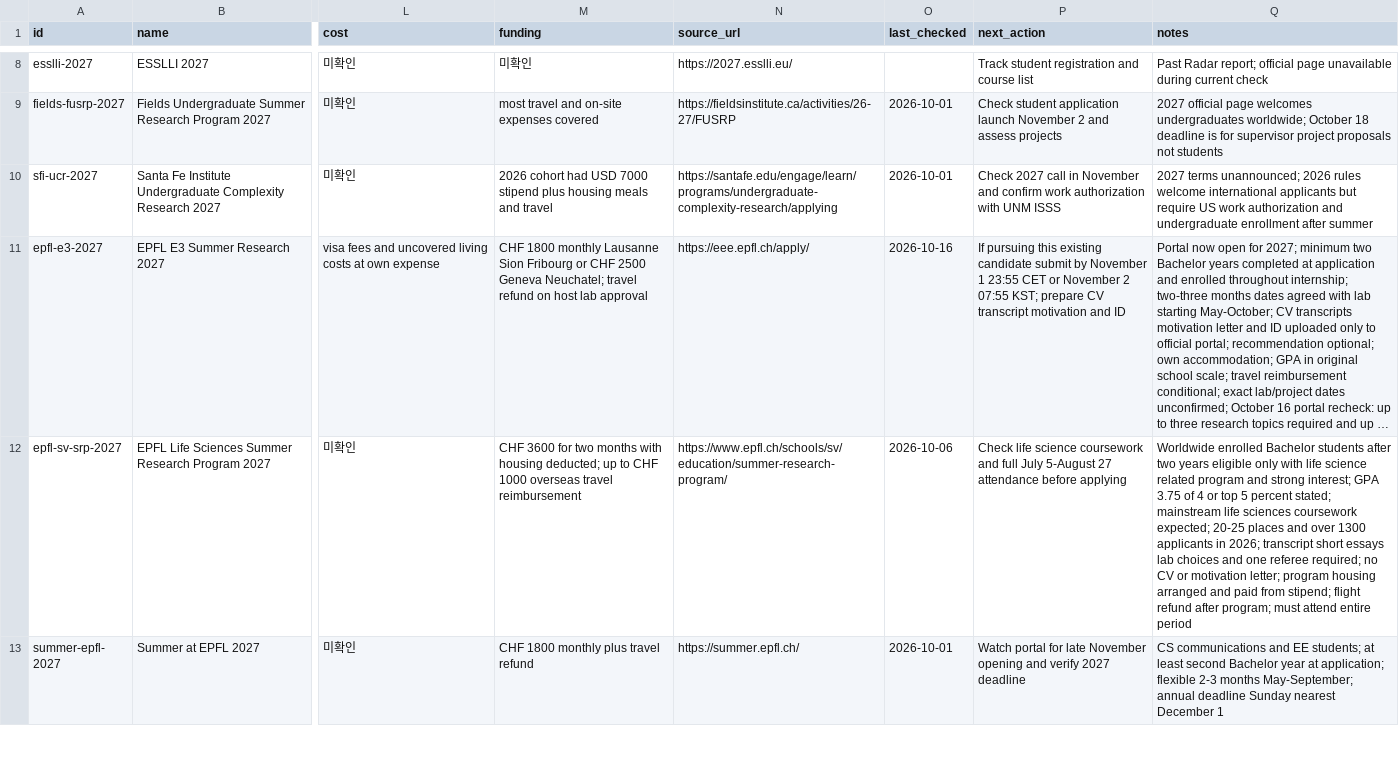
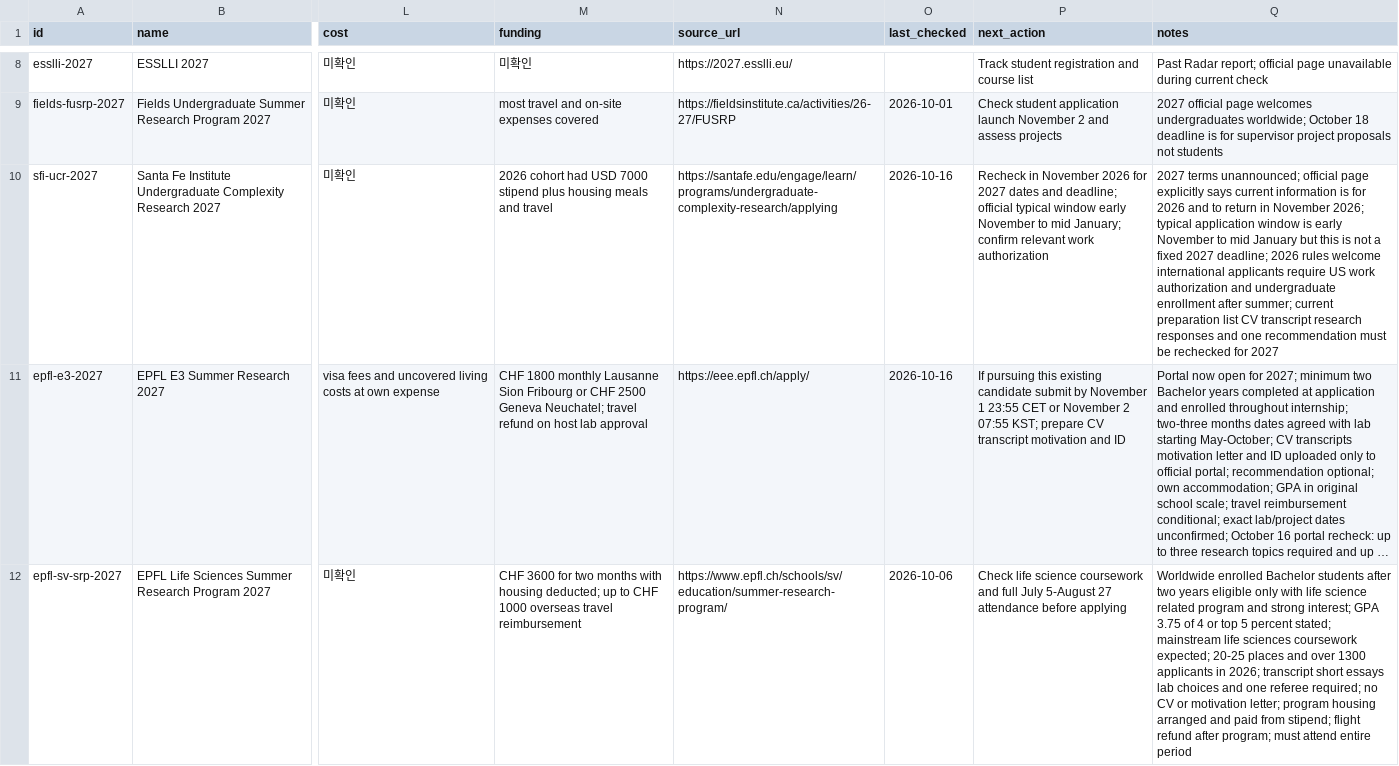
Before and after one commit to ktasha45/radar, a CSV file: data/opportunities.csv, drawn as a sheet; only a part is shown, gaps mark what is left out; the shorter side is filled out with more unchanged rows; long unchanged cells end in …; the diff covers the shown part only; the diff names each change by its address in the sheet, - before the commit and + after, or states it on an @@ line.

Commit message:
clarify LANL and SFI 2027 application timing

```diff
--- a/data/opportunities.csv
+++ b/data/opportunities.csv
-O10 (last_checked): 2026-10-01
+O10 (last_checked): 2026-10-16
-P10 (next_action): Check 2027 call in November and confirm work authorization with UNM ISSS
+P10 (next_action): Recheck in November 2026 for 2027 dates and deadline; official typical window early November to mid January; confirm relevant work authorization
-Q10 (notes): …terms unannounced; 2026 rules welcome international applicants but require US work authorization and undergraduate enrollment after summer
+Q10 (notes): …terms unannounced; official page explicitly says current information is for 2026 and to return in November 2026; typical application window is early November to mid January but this is not a fixed 2027 deadline; 2026 rules welcome international applicants require US work authorization and undergraduate enrollment after summer; current preparation list CV transcript research responses and one recommendation must be rechecked for 2027
```
Also changed, not shown: 3 edited cells elsewhere in this file, 1 other file.
